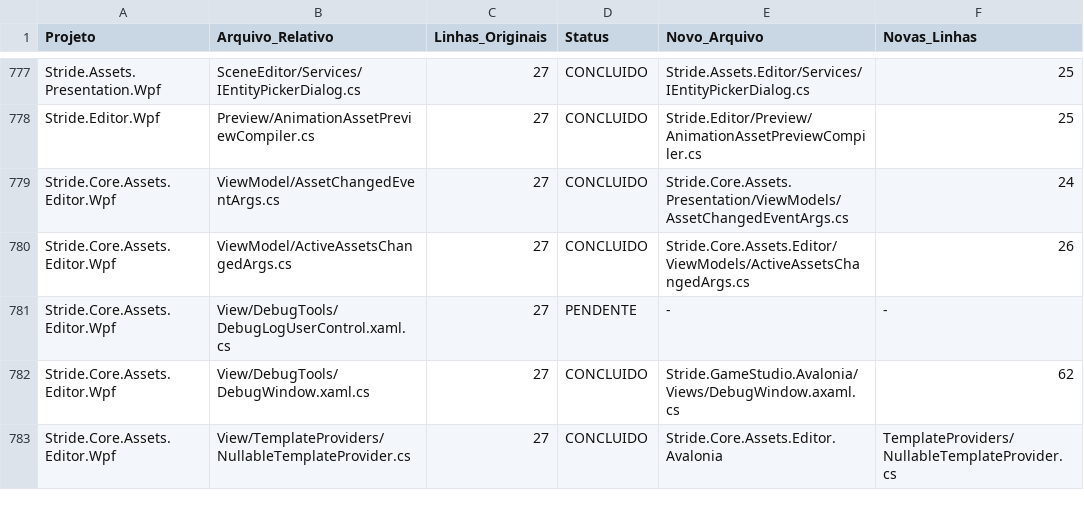
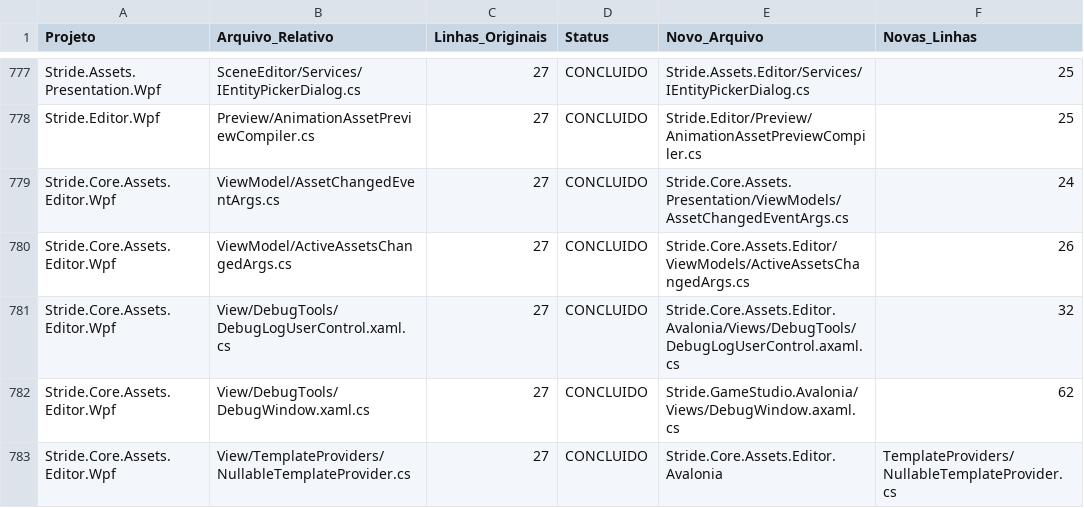
Before and after one commit to bruno33223/stride, a TSV file: cockpit-agent/MAPPING_TASKLIST.tsv, drawn as a sheet; only a part is shown, gaps mark what is left out; the diff covers the shown part only.

Commit message:
feat(p32): homologar Marco P32 - Editor Windows, Dialogs, Debug UserControls & Test Assets (36/36 GREEN, Gauntlet 3x3)

```diff
--- a/cockpit-agent/MAPPING_TASKLIST.tsv
+++ b/cockpit-agent/MAPPING_TASKLIST.tsv
@@ -780,3 +780,3 @@ Stride.Core.Assets.Editor.Wpf	ViewModel/AssetChangedEventArgs.cs	27	CONCLUIDO	St
 Stride.Core.Assets.Editor.Wpf	ViewModel/ActiveAssetsChangedArgs.cs	27	CONCLUIDO	Stride.Core.Assets.Editor/ViewModels/ActiveAssetsChangedArgs.cs	26
-Stride.Core.Assets.Editor.Wpf	View/DebugTools/DebugLogUserControl.xaml.cs	27	PENDENTE	-	-
+Stride.Core.Assets.Editor.Wpf	View/DebugTools/DebugLogUserControl.xaml.cs	27	CONCLUIDO	Stride.Core.Assets.Editor.Avalonia/Views/DebugTools/DebugLogUserControl.axaml.cs	32
 Stride.Core.Assets.Editor.Wpf	View/DebugTools/DebugWindow.xaml.cs	27	CONCLUIDO	Stride.GameStudio.Avalonia/Views/DebugWindow.axaml.cs	62
```
Also changed, not shown: 90 edited cells elsewhere in this file, 48 other files.
